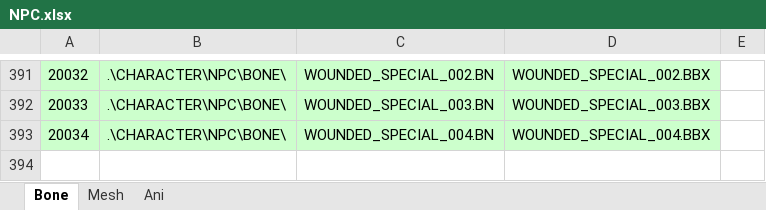
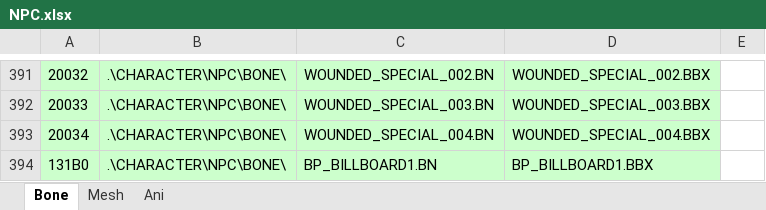
Before and after one commit to juangraydev/nexus-database, an Excel workbook: gu_in/Resource.edf/4_NPC/NPC.xlsx, sheet Bone, drawn as a sheet; only a part is shown, gaps mark what is left out; values as stored, in another font and other column widths than the file's, no borders; conditional formats not drawn; the diff names each change by its address in the sheet, - before the commit and + after, or states it on an @@ line.

```diff
--- a/gu_in/Resource.edf/4_NPC/NPC.xlsx (sheet Bone)
+++ b/gu_in/Resource.edf/4_NPC/NPC.xlsx (sheet Bone)
+row 394: 131B0 | .\CHARACTER\NPC\BONE\ | BP_BILLBOARD1.BN | BP_BILLBOARD1.BBX
```
Also changed, not shown: sheet Ani, sheet Mesh, gu_in/Map.edf/neutralA.xlsx, 23 other files.
